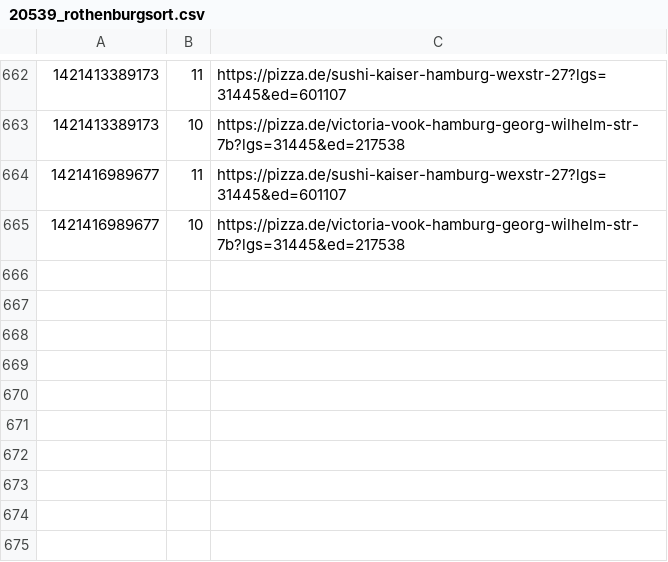
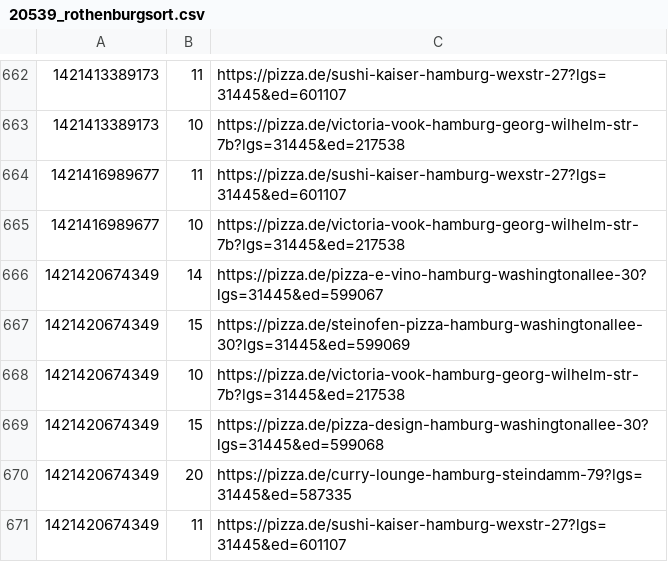
Before and after one commit to pizzadealer/pizzadealer.github.io, a CSV file: data/20539_rothenburgsort.csv, drawn as a sheet; only a part is shown, gaps mark what is left out; the diff names each change by its address in the sheet, - before the commit and + after, or states it on an @@ line.

Commit message:
New Data

```diff
--- a/data/20539_rothenburgsort.csv
+++ b/data/20539_rothenburgsort.csv
+row 666: 1421420674349 | 14 | https://pizza.de/pizza-e-vino-hamburg-washingtonallee-30?lgs=31445&ed=599067
+row 667: 1421420674349 | 15 | https://pizza.de/steinofen-pizza-hamburg-washingtonallee-30?lgs=31445&ed=599069
+row 668: 1421420674349 | 10 | https://pizza.de/victoria-vook-hamburg-georg-wilhelm-str-7b?lgs=31445&ed=217538
+row 669: 1421420674349 | 15 | https://pizza.de/pizza-design-hamburg-washingtonallee-30?lgs=31445&ed=599068
+row 670: 1421420674349 | 20 | https://pizza.de/curry-lounge-hamburg-steindamm-79?lgs=31445&ed=587335
+row 671: 1421420674349 | 11 | https://pizza.de/sushi-kaiser-hamburg-wexstr-27?lgs=31445&ed=601107
```
Also changed, not shown: data/20355_st_pauli.csv, 1 other file.
